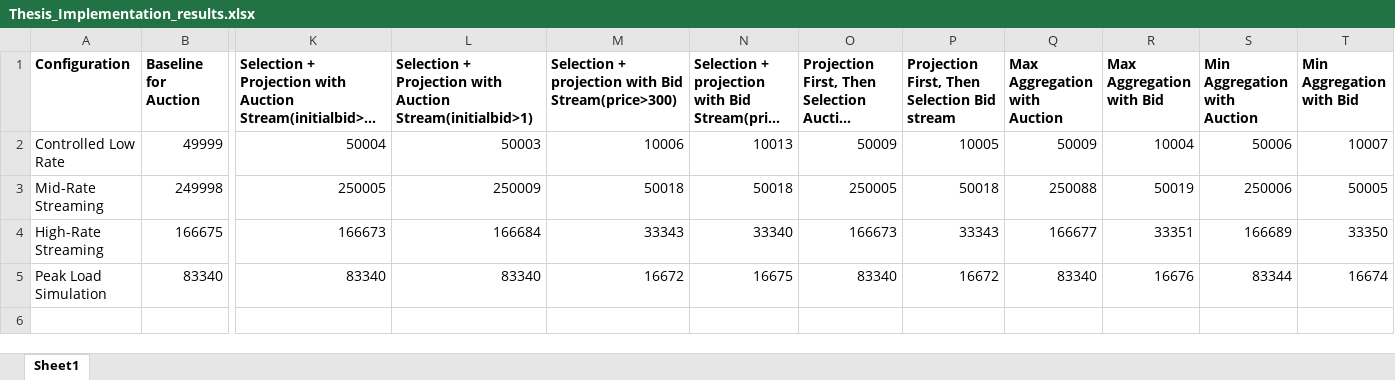
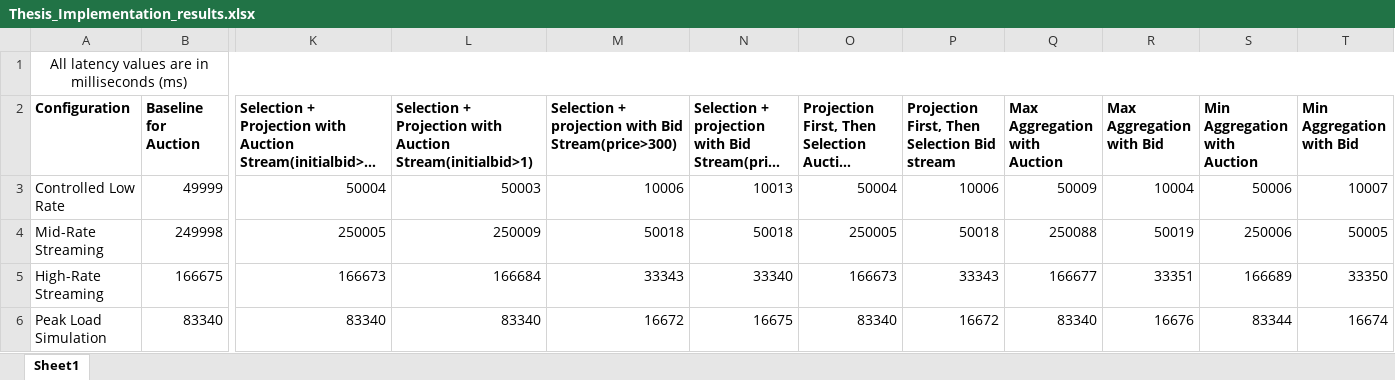
Before and after one commit to gauravshetty90/Latency_Measurement_and_evaluation_in_Real-time_Data_Streams, an Excel workbook: Thesis_Implementation_results.xlsx, sheet Sheet1, drawn as a sheet; only a part is shown, gaps mark what is left out; long unchanged cells end in …; values as stored, in another font and other column widths than the file's, no borders; addresses are those after the commit; rows hold the shown columns only; the diff names each change by its address in the sheet, - before the commit and + after, or states it on an @@ line.

Commit message:
updated implementation results file

```diff
--- a/Thesis_Implementation_results.xlsx (sheet Sheet1)
+++ b/Thesis_Implementation_results.xlsx (sheet Sheet1)
+row 1: All latency values are in milliseconds (ms)
-O3: 50009
+O3: 50004
-P3: 10005
+P3: 10006
```
